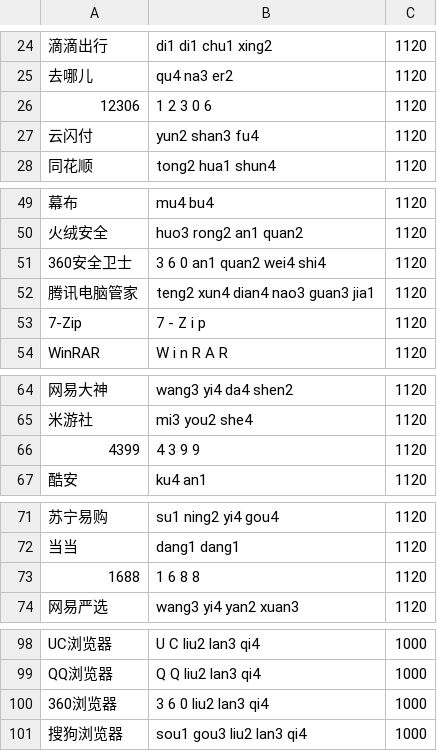
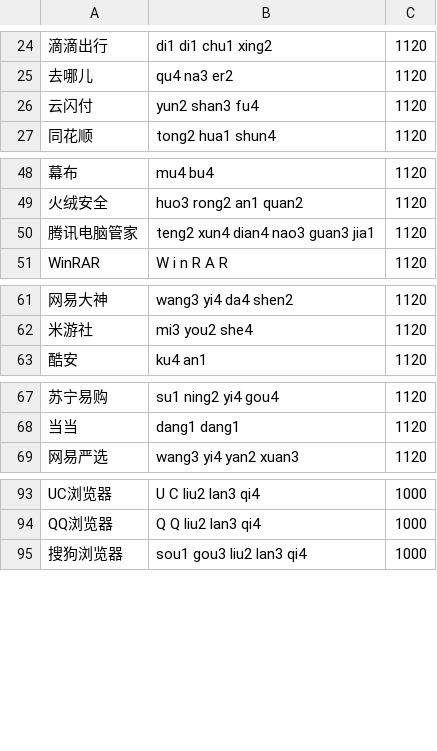
Before and after one commit to cccchiban/ziyongqingjianciku, a TSV file: 其他/互联网软件名称词库.tsv, drawn as a sheet; only a part is shown, gaps mark what is left out; the diff covers the shown part only; the diff names each change by its address in the sheet, - before the commit and + after, or states it on an @@ line.

```diff
--- a/其他/互联网软件名称词库.tsv
+++ b/其他/互联网软件名称词库.tsv
-row 26: 12306 | 1 2 3 0 6 | 1120
-row 51: 360安全卫士 | 3 6 0 an1 quan2 wei4 shi4 | 1120
-row 53: 7-Zip | 7 - Z i p | 1120
-row 66: 4399 | 4 3 9 9 | 1120
-row 73: 1688 | 1 6 8 8 | 1120
-row 100: 360浏览器 | 3 6 0 liu2 lan3 qi4 | 1000
```
Also changed, not shown: 3 removed rows elsewhere in this file, 其他/国内游戏名称词库.tsv, 其他/国番名称词库.tsv, 15 other files.
